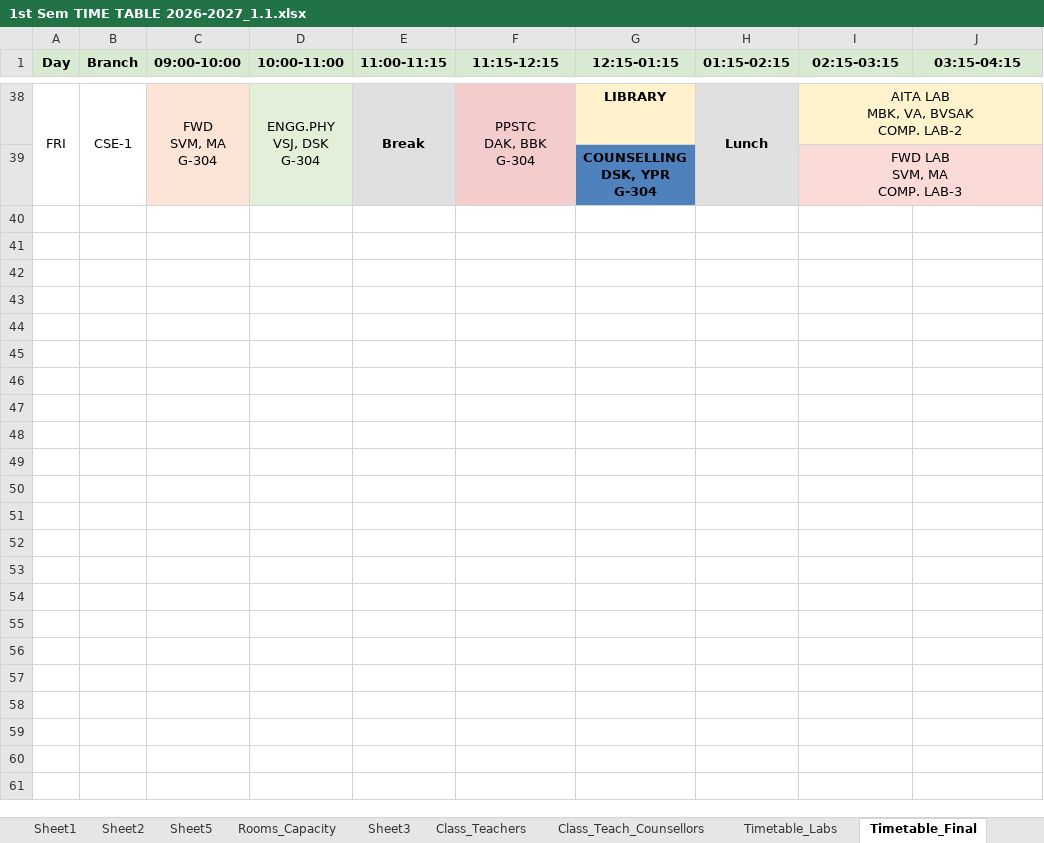
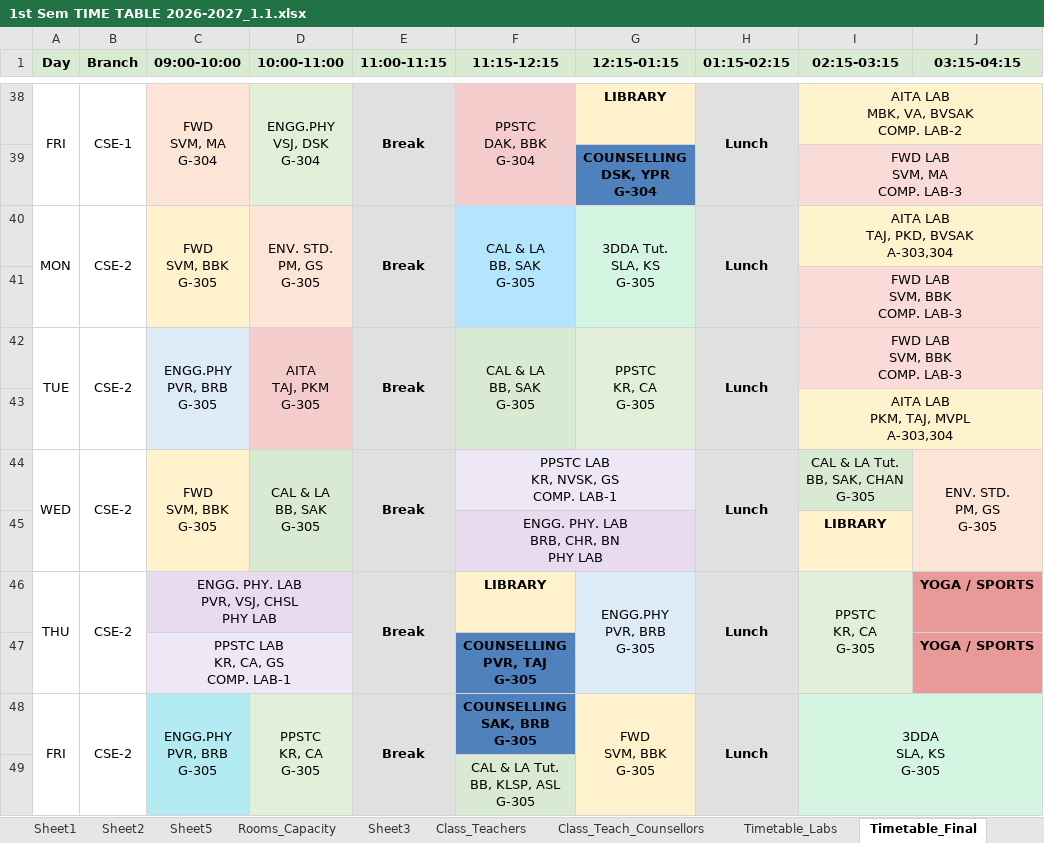
Before and after one commit to saran-neralla7/tt-analytics, an Excel workbook: timetables/1st Sem TIME TABLE 2026-2027_1.1.xlsx, sheet Timetable_Final, drawn as a sheet; only a part is shown, gaps mark what is left out; values as stored, in another font and other column widths than the file's, no borders; charts and pictures not drawn; ↵ is a line break in a cell; the diff covers the shown part only; the diff names each change by its address in the sheet, - before the commit and + after, or states it on an @@ line.

```diff
--- a/timetables/1st Sem TIME TABLE 2026-2027_1.1.xlsx (sheet Timetable_Final)
+++ b/timetables/1st Sem TIME TABLE 2026-2027_1.1.xlsx (sheet Timetable_Final)
@@ row 40 unhidden: MON | CSE-2 | FWD ↵ SVM, BBK ↵ G-305 | ENV. STD. ↵ PM, GS ↵ G-305 | Break | CAL & LA ↵ BB, SAK ↵ G-305 | 3DDA Tut. ↵ SLA, KS ↵ G-305 | Lunch | AITA LAB ↵ TAJ, PKD, BVSAK ↵ A-303,304 @@
@@ row 41 unhidden:  |  |  |  |  |  |  |  | FWD LAB ↵ SVM, BBK ↵ COMP. LAB-3 @@
@@ row 42 unhidden: TUE | CSE-2 | ENGG.PHY ↵ PVR, BRB ↵ G-305 | AITA ↵ TAJ, PKM ↵ G-305 | Break | CAL & LA ↵ BB, SAK ↵ G-305 | PPSTC ↵ KR, CA ↵ G-305 | Lunch | FWD LAB ↵ SVM, BBK ↵ COMP. LAB-3 @@
@@ row 43 unhidden:  |  |  |  |  |  |  |  | AITA LAB ↵ PKM, TAJ, MVPL ↵ A-303,304 @@
@@ row 44 unhidden: WED | CSE-2 | FWD ↵ SVM, BBK ↵ G-305 | CAL & LA ↵ BB, SAK ↵ G-305 | Break | PPSTC LAB ↵ KR, NVSK, GS ↵ COMP. LAB-1 |  | Lunch | CAL & LA Tut. ↵ BB, SAK, CHAN ↵ G-305 | ENV. STD. ↵ PM, GS ↵ G-305 @@
@@ row 45 unhidden:  |  |  |  |  | ENGG. PHY. LAB ↵ BRB, CHR, BN ↵ PHY LAB |  |  | LIBRARY @@
@@ row 46 unhidden: THU | CSE-2 | ENGG. PHY. LAB ↵ PVR, VSJ, CHSL ↵ PHY LAB |  | Break | LIBRARY | ENGG.PHY ↵ PVR, BRB ↵ G-305 | Lunch | PPSTC ↵ KR, CA ↵ G-305 | YOGA / SPORTS @@
@@ row 47 unhidden:  |  | PPSTC LAB ↵ KR, CA, GS ↵ COMP. LAB-1 |  |  | COUNSELLING ↵ PVR, TAJ ↵ G-305 |  |  |  | YOGA / SPORTS @@
@@ row 48 unhidden: FRI | CSE-2 | ENGG.PHY ↵ PVR, BRB ↵ G-305 | PPSTC ↵ KR, CA ↵ G-305 | Break | COUNSELLING ↵ SAK, BRB ↵ G-305 | FWD ↵ SVM, BBK ↵ G-305 | Lunch | 3DDA ↵ SLA, KS ↵ G-305 @@
@@ row 49 unhidden:  |  |  |  |  | CAL & LA Tut. ↵ BB, KLSP, ASL ↵ G-305 @@
```
Also changed, not shown: 16 added rows and 95 hidden or unhidden rows elsewhere in this sheet, sheet Sheet2, sheet Timetable_Final_1, hidden cells, 1 other file.
